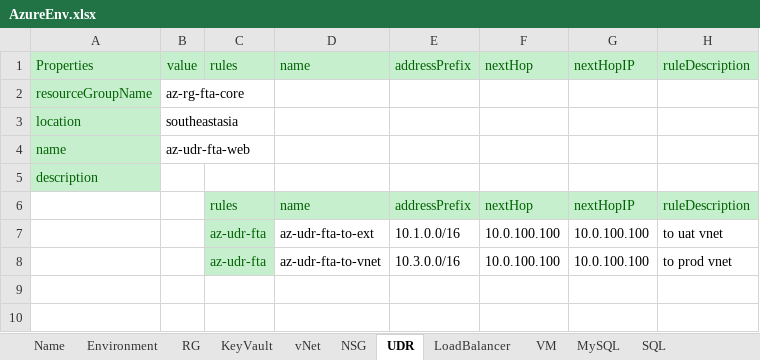
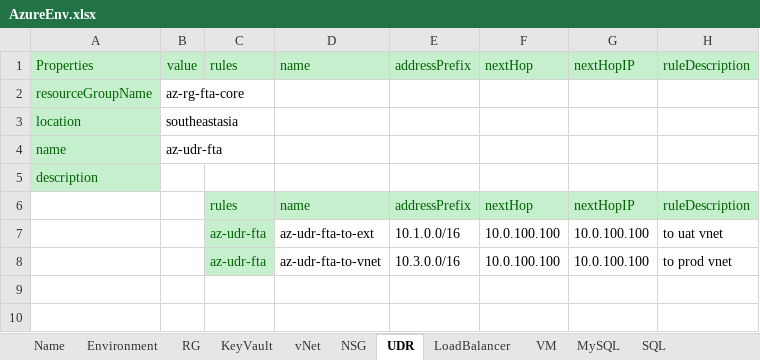
Before and after one commit to XuzhouHuang/azure-infra-as-code, an Excel workbook: AzureEnv.xlsx, sheet UDR, drawn as a sheet; only a part is shown; values as stored, in another font and other column widths than the file's, no borders; the diff names each change by its address in the sheet, - before the commit and + after, or states it on an @@ line.

Commit message:
udr

```diff
--- a/AzureEnv.xlsx (sheet UDR)
+++ b/AzureEnv.xlsx (sheet UDR)
-B4: az-udr-fta-web
+B4: az-udr-fta
```
